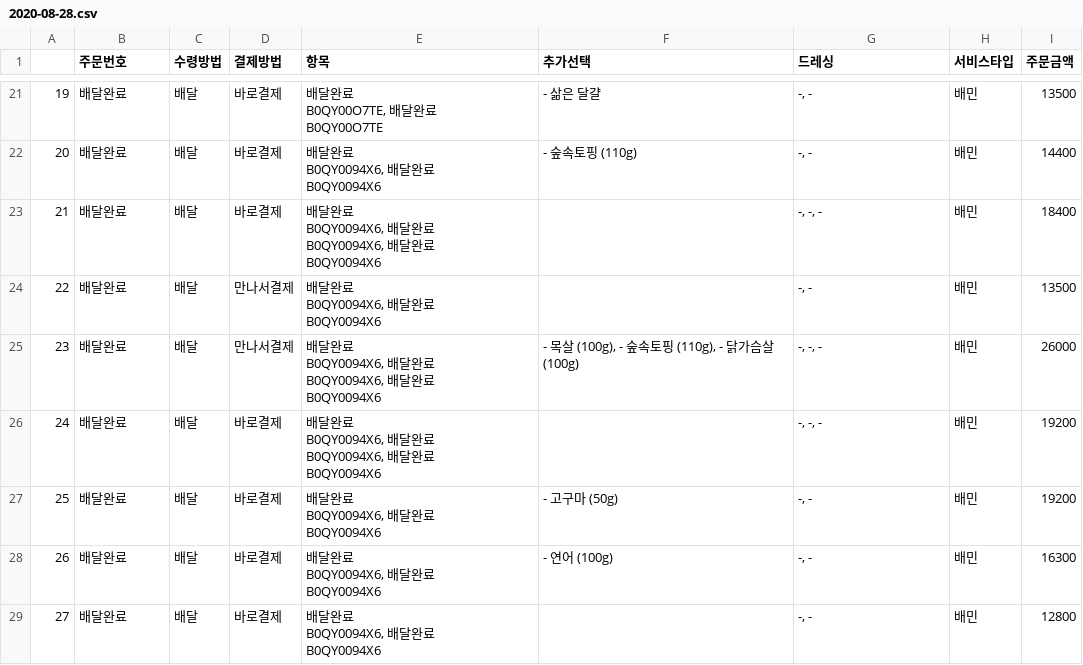
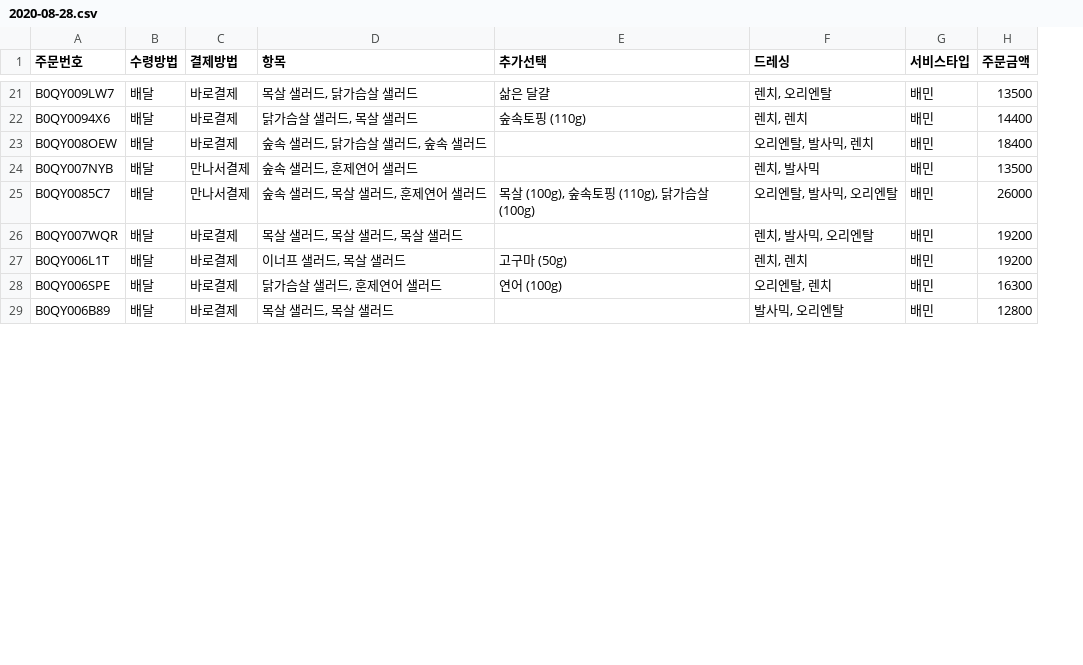
Before and after one commit to kjh03160/money, a CSV file: data/baemin/2020-08-28.csv, drawn as a sheet; only a part is shown, gaps mark what is left out; removed rows and columns are numbered as before the commit, all else as after; ↵ is a line break in a cell; the diff covers the shown part only; the diff names each change by its address in the sheet, - before the commit and + after, or states it on an @@ line.

```diff
--- a/data/baemin/2020-08-28.csv
+++ b/data/baemin/2020-08-28.csv
-column A, rows 21-29: 19 | 20 | 21 | 22 | 23 | 24 | 25 | 26 | 27
-A21 (주문번호): 배달완료
+A21 (주문번호): B0QY009LW7
-D21 (항목): 배달완료 ↵ B0QY00O7TE, 배달완료 ↵ B0QY00O7TE
+D21 (항목): 목살 샐러드, 닭가슴살 샐러드
-E21 (추가선택): - 삶은 달걀
+E21 (추가선택): 삶은 달걀
-F21 (드레싱): -, -
+F21 (드레싱): 렌치, 오리엔탈
-A22 (주문번호): 배달완료
+A22 (주문번호): B0QY0094X6
-D22 (항목): 배달완료 ↵ B0QY0094X6, 배달완료 ↵ B0QY0094X6
+D22 (항목): 닭가슴살 샐러드, 목살 샐러드
-E22 (추가선택): - 숲속토핑 (110g)
+E22 (추가선택): 숲속토핑 (110g)
-F22 (드레싱): -, -
+F22 (드레싱): 렌치, 렌치
-A23 (주문번호): 배달완료
+A23 (주문번호): B0QY008OEW
-D23 (항목): 배달완료 ↵ B0QY0094X6, 배달완료 ↵ B0QY0094X6, 배달완료 ↵ B0QY0094X6
+D23 (항목): 숲속 샐러드, 닭가슴살 샐러드, 숲속 샐러드
-F23 (드레싱): -, -, -
+F23 (드레싱): 오리엔탈, 발사믹, 렌치
-A24 (주문번호): 배달완료
+A24 (주문번호): B0QY007NYB
-D24 (항목): 배달완료 ↵ B0QY0094X6, 배달완료 ↵ B0QY0094X6
+D24 (항목): 숲속 샐러드, 훈제연어 샐러드
-F24 (드레싱): -, -
+F24 (드레싱): 렌치, 발사믹
-A25 (주문번호): 배달완료
+A25 (주문번호): B0QY0085C7
-D25 (항목): 배달완료 ↵ B0QY0094X6, 배달완료 ↵ B0QY0094X6, 배달완료 ↵ B0QY0094X6
+D25 (항목): 숲속 샐러드, 목살 샐러드, 훈제연어 샐러드
-E25 (추가선택): - 목살 (100g), - 숲속토핑 (110g), - 닭가슴살 (100g)
+E25 (추가선택): 목살 (100g), 숲속토핑 (110g), 닭가슴살 (100g)
-F25 (드레싱): -, -, -
+F25 (드레싱): 오리엔탈, 발사믹, 오리엔탈
-A26 (주문번호): 배달완료
+A26 (주문번호): B0QY007WQR
-D26 (항목): 배달완료 ↵ B0QY0094X6, 배달완료 ↵ B0QY0094X6, 배달완료 ↵ B0QY0094X6
+D26 (항목): 목살 샐러드, 목살 샐러드, 목살 샐러드
-F26 (드레싱): -, -, -
+F26 (드레싱): 렌치, 발사믹, 오리엔탈
-A27 (주문번호): 배달완료
+A27 (주문번호): B0QY006L1T
-D27 (항목): 배달완료 ↵ B0QY0094X6, 배달완료 ↵ B0QY0094X6
+D27 (항목): 이너프 샐러드, 목살 샐러드
-E27 (추가선택): - 고구마 (50g)
+E27 (추가선택): 고구마 (50g)
-F27 (드레싱): -, -
+F27 (드레싱): 렌치, 렌치
-A28 (주문번호): 배달완료
+A28 (주문번호): B0QY006SPE
-D28 (항목): 배달완료 ↵ B0QY0094X6, 배달완료 ↵ B0QY0094X6
+D28 (항목): 닭가슴살 샐러드, 훈제연어 샐러드
-E28 (추가선택): - 연어 (100g)
+E28 (추가선택): 연어 (100g)
-F28 (드레싱): -, -
+F28 (드레싱): 오리엔탈, 렌치
-A29 (주문번호): 배달완료
+A29 (주문번호): B0QY006B89
-D29 (항목): 배달완료 ↵ B0QY0094X6, 배달완료 ↵ B0QY0094X6
+D29 (항목): 목살 샐러드, 목살 샐러드
-F29 (드레싱): -, -
+F29 (드레싱): 발사믹, 오리엔탈
```
Also changed, not shown: 79 edited cells elsewhere in this file, 2 other files.
